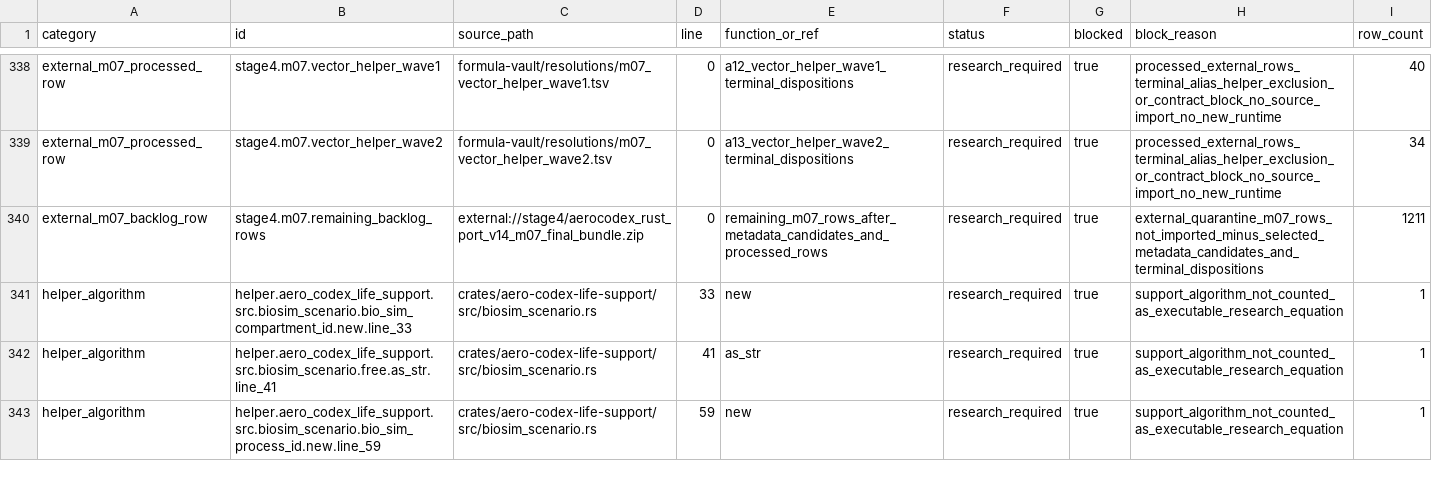
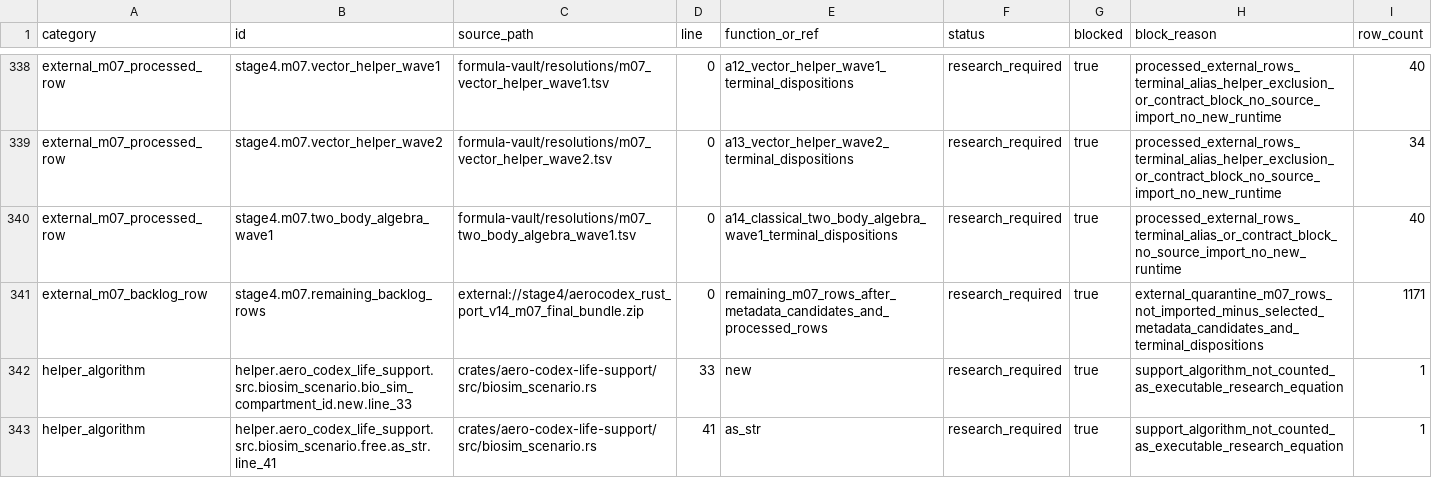
Before and after one commit to sci-labs-ai/AeroCodex, a TSV file: validation/equation_inventory.tsv, drawn as a sheet; only a part is shown, gaps mark what is left out; the shorter side is filled out with more unchanged rows.

Commit message:
A14: resolve external M07 two-body algebra wave 1

```diff
--- a/validation/equation_inventory.tsv
+++ b/validation/equation_inventory.tsv
@@ -339,3 +339,4 @@ external_m07_processed_row	stage4.m07.vector_helper_wave1	formula-vault/resoluti
 external_m07_processed_row	stage4.m07.vector_helper_wave2	formula-vault/resolutions/m07_vector_helper_wave2.tsv	0	a13_vector_helper_wave2_terminal_dispositions	research_required	true	processed_external_rows_terminal_alias_helper_exclusion_or_contract_block_no_source_import_no_new_runtime	34
-external_m07_backlog_row	stage4.m07.remaining_backlog_rows	external://stage4/aerocodex_rust_port_v14_m07_final_bundle.zip	0	remaining_m07_rows_after_metadata_candidates_and_processed_rows	research_required	true	external_quarantine_m07_rows_not_imported_minus_selected_metadata_candidates_and_terminal_dispositions	1211
+external_m07_processed_row	stage4.m07.two_body_algebra_wave1	formula-vault/resolutions/m07_two_body_algebra_wave1.tsv	0	a14_classical_two_body_algebra_wave1_terminal_dispositions	research_required	true	processed_external_rows_terminal_alias_or_contract_block_no_source_import_no_new_runtime	40
+external_m07_backlog_row	stage4.m07.remaining_backlog_rows	external://stage4/aerocodex_rust_port_v14_m07_final_bundle.zip	0	remaining_m07_rows_after_metadata_candidates_and_processed_rows	research_required	true	external_quarantine_m07_rows_not_imported_minus_selected_metadata_candidates_and_terminal_dispositions	1171
 helper_algorithm	helper.aero_codex_life_support.src.biosim_scenario.bio_sim_compartment_id.new.line_33	crates/aero-codex-life-support/src/biosim_scenario.rs	33	new	research_required	true	support_algorithm_not_counted_as_executable_research_equation	1
```
Also changed, not shown: 18 other files.
